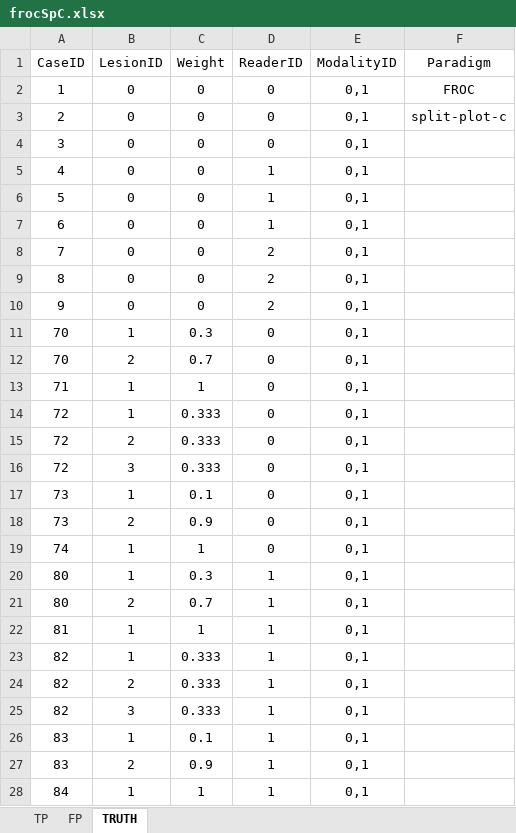
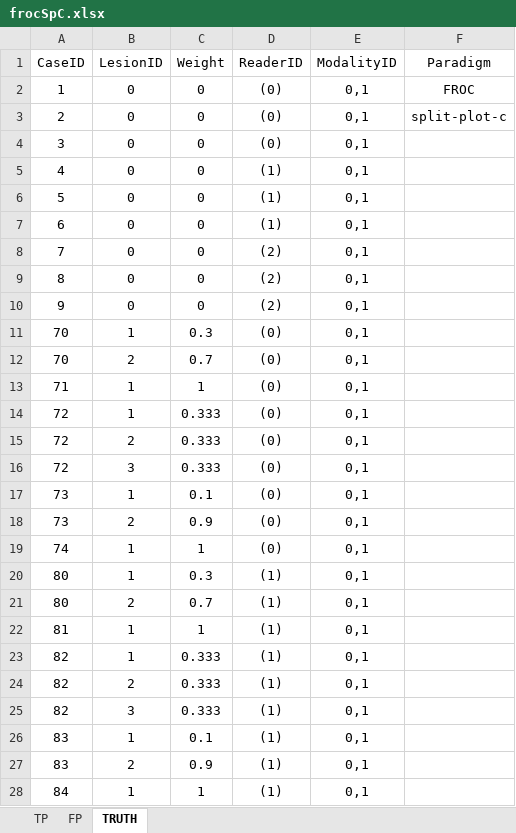
Before and after one commit to dpc10ster/RJafroc, an Excel workbook: inst/extdata/toyFiles/FROC/frocSpC.xlsx, sheet TRUTH, drawn as a sheet; only a part is shown; values as stored, in another font and other column widths than the file's, no borders; the diff covers the shown part only; the diff names each change by its address in the sheet, - before the commit and + after, or states it on an @@ line.

```diff
--- a/inst/extdata/toyFiles/FROC/frocSpC.xlsx (sheet TRUTH)
+++ b/inst/extdata/toyFiles/FROC/frocSpC.xlsx (sheet TRUTH)
-D2:D4 (ReaderID): 0
+D2:D4 (ReaderID): (0)
-D5:D7 (ReaderID): 1
+D5:D7 (ReaderID): (1)
-D8:D10 (ReaderID): 2
+D8:D10 (ReaderID): (2)
-D11:D19 (ReaderID): 0
+D11:D19 (ReaderID): (0)
-D20:D28 (ReaderID): 1
+D20:D28 (ReaderID): (1)
```
Also changed, not shown: 9 edited cells elsewhere in this sheet, sheet FP, sheet TP, inst/extdata/toyFiles/FROC/FrocDataSpCVaryK1K2.xlsx, inst/extdata/toyFiles/FROC/frocCr.xlsx, 51 other files.
